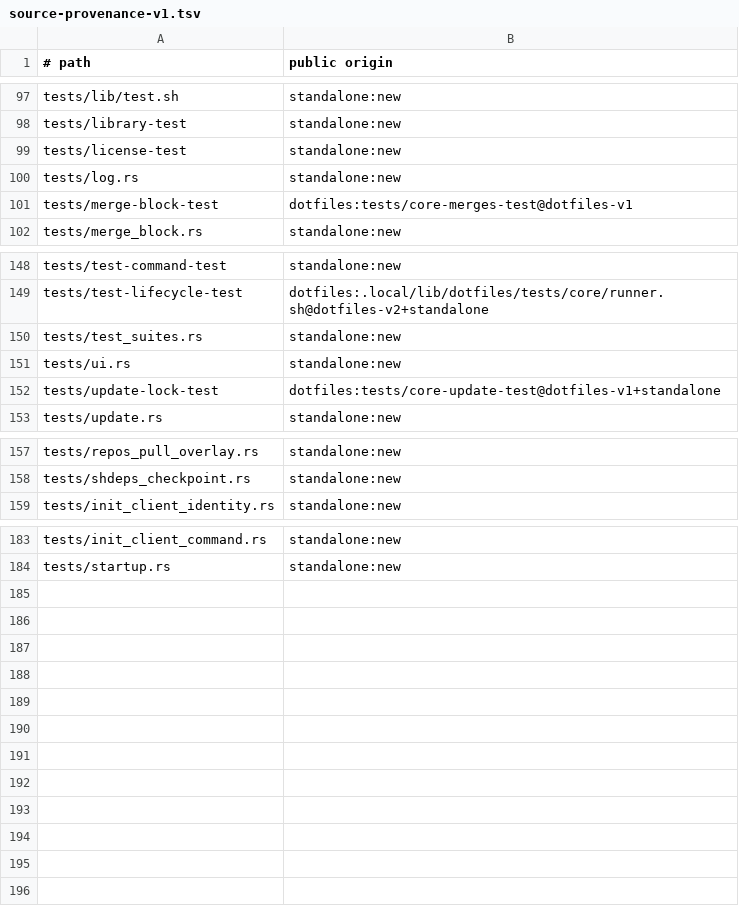
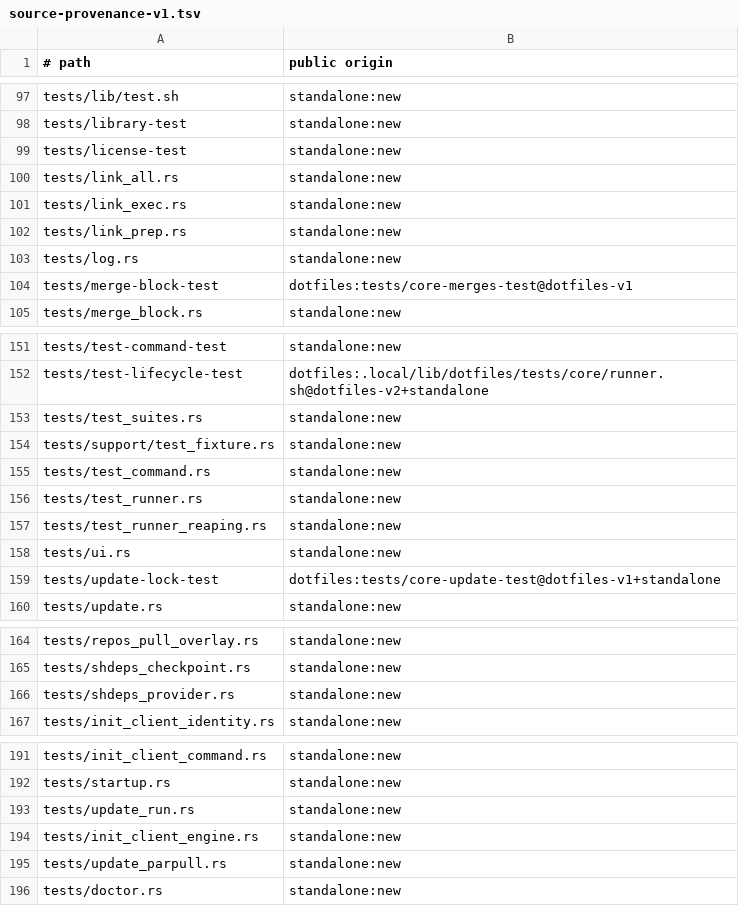
Before and after one commit to cgraf78/dot, a TSV file: docs/source-provenance-v1.tsv, drawn as a sheet; only a part is shown, gaps mark what is left out; the diff names each change by its address in the sheet, - before the commit and + after, or states it on an @@ line.

Commit message:
Run dot test with the native supervisor (#168)
Summary

Run suites directly from Rust so argument handling, trust, scheduling,
output, and cancellation no longer depend on the Bash test engine.

- preserve source authority and ordered reporting with poisoned-engine
  regressions and the complete command and lifecycle shell oracles
- own child sessions through TERM/KILL teardown and reap, with one
  shared cancellation deadline and retained result/output file handles
- centralize the narrow libc signal/session boundary and reuse base,
  executable, and Git environment policy owners

Testing

- locked Rust suite, CI ignored perf gate, and 28-suite shell oracle
- 26 native command/lifecycle regressions and four snapshot regressions
- ten lifecycle stress rounds, 100 checks total
- strict Clippy, Rustdoc, cargo fmt, checkrun format/lint, provenance

```diff
--- a/docs/source-provenance-v1.tsv
+++ b/docs/source-provenance-v1.tsv
+row 100: tests/link_all.rs | standalone:new
+row 101: tests/link_exec.rs | standalone:new
+row 102: tests/link_prep.rs | standalone:new
+row 154: tests/support/test_fixture.rs | standalone:new
+row 155: tests/test_command.rs | standalone:new
+row 156: tests/test_runner.rs | standalone:new
+row 157: tests/test_runner_reaping.rs | standalone:new
+row 166: tests/shdeps_provider.rs | standalone:new
+row 193: tests/update_run.rs | standalone:new
+row 194: tests/init_client_engine.rs | standalone:new
+row 195: tests/update_parpull.rs | standalone:new
+row 196: tests/doctor.rs | standalone:new
```
Also changed, not shown: 57 other files.
